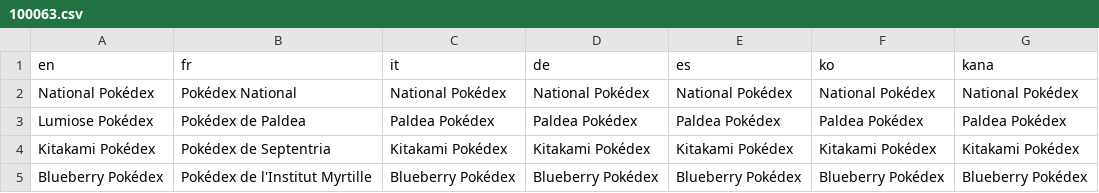
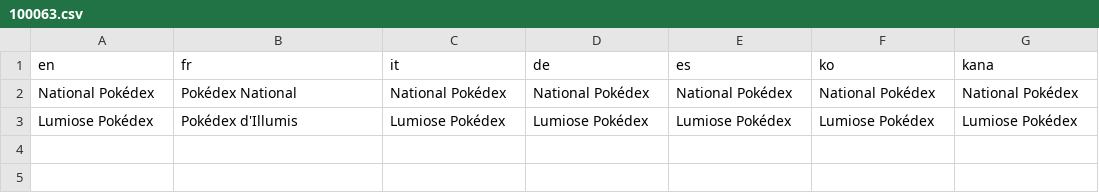
Before and after one commit to PokemonWorkshop/GameDataPacks, a CSV file: Gen 9/Legends Z-A/Data/Text/Dialogs/100063.csv, drawn as a sheet.

Commit message:
french translations

```diff
--- a/Gen 9/Legends Z-A/Data/Text/Dialogs/100063.csv
+++ b/Gen 9/Legends Z-A/Data/Text/Dialogs/100063.csv
@@ -2,4 +2,2 @@ en,fr,it,de,es,ko,kana
 National Pokédex,Pokédex National,National Pokédex,National Pokédex,National Pokédex,National Pokédex,National Pokédex
-Lumiose Pokédex,Pokédex de Paldea,Paldea Pokédex,Paldea Pokédex,Paldea Pokédex,Paldea Pokédex,Paldea Pokédex
-Kitakami Pokédex,Pokédex de Septentria,Kitakami Pokédex,Kitakami Pokédex,Kitakami Pokédex,Kitakami Pokédex,Kitakami Pokédex
-Blueberry Pokédex,Pokédex de l'Institut Myrtille,Blueberry Pokédex,Blueberry Pokédex,Blueberry Pokédex,Blueberry Pokédex,Blueberry Pokédex
+Lumiose Pokédex,Pokédex d'Illumis,Lumiose Pokédex,Lumiose Pokédex,Lumiose Pokédex,Lumiose Pokédex,Lumiose Pokédex
```
Also changed, not shown: Gen 9/Legends Z-A/Data/Text/Dialogs/100006.csv, Gen 9/Legends Z-A/Data/Text/Dialogs/100007.csv, 4 other files.
